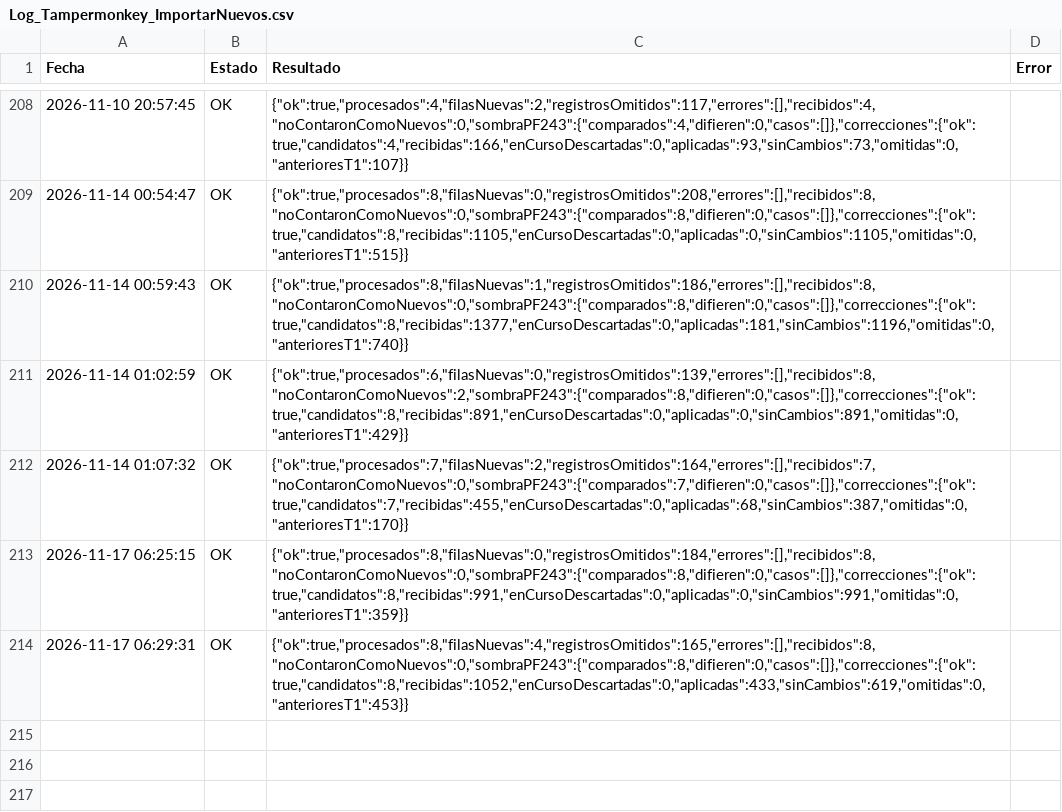
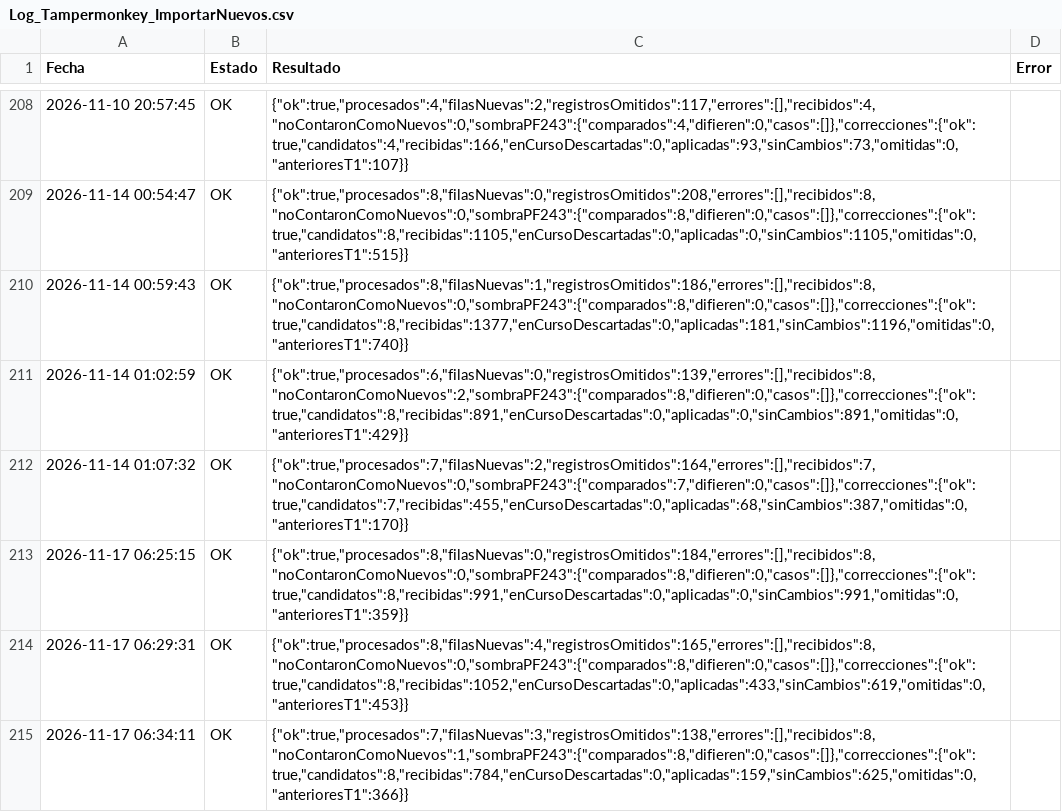
Before and after one commit to GrupoTerna/Backend, a CSV file: Datos descargados/CSV/Tampermonkey/Log_Tampermonkey_ImportarNuevos.csv, drawn as a sheet; only a part is shown, gaps mark what is left out; the diff names each change by its address in the sheet, - before the commit and + after, or states it on an @@ line.

```diff
--- a/Datos descargados/CSV/Tampermonkey/Log_Tampermonkey_ImportarNuevos.csv
+++ b/Datos descargados/CSV/Tampermonkey/Log_Tampermonkey_ImportarNuevos.csv
+row 215: 2026-11-17 06:34:11 | OK | {"ok":true,"procesados":7,"filasNuevas":3,"registrosOmitidos":138,"errores":[],"recibidos":8,"noContaronComoNuevos":1,"sombraPF243":{"comparados":8,"difieren":0,"casos":[]},"correcciones":{"ok":true,"candidatos":8,"recibidas":784,"enCursoDescartadas":0,"aplicadas":159,"sinCambios":625,"omitidas":0,"anterioresT1":366}}
```
Also changed, not shown: Datos descargados/CSV/Tampermonkey/Log_Tampermonkey_HistorialGuerra.csv, 2 other files.
